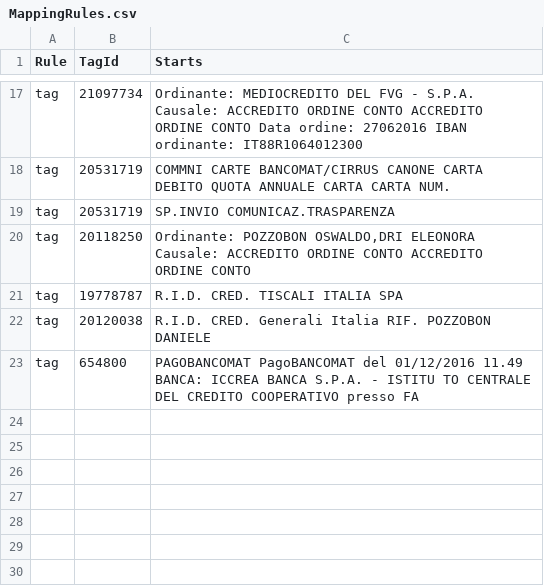
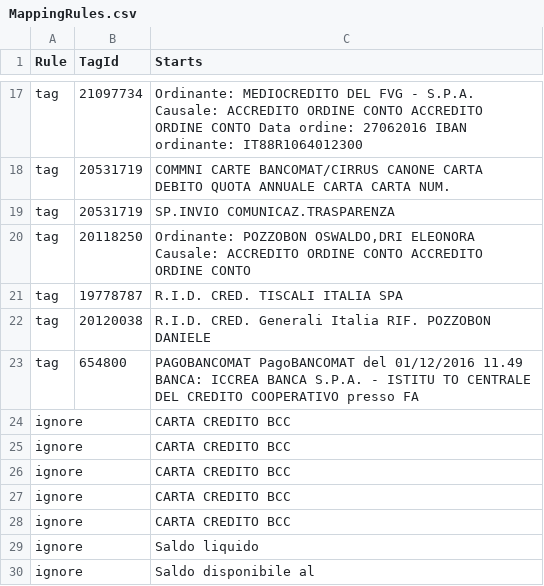
Before and after one commit to danielepo/toshl-tool, a CSV file: WebApp/MappingRules.csv, drawn as a sheet; only a part is shown, gaps mark what is left out.

```diff
--- a/WebApp/MappingRules.csv
+++ b/WebApp/MappingRules.csv
@@ -23 +23,8 @@ tag;20120038;R.I.D.                             CRED. Generali Italia RIF. POZZO
 tag;654800;PAGOBANCOMAT                       PagoBANCOMAT del 01/12/2016 11.49 BANCA: ICCREA BANCA S.P.A. - ISTITU TO CENTRALE DEL CREDITO COOPERATIVO presso FA
+ignore;;CARTA CREDITO BCC
+ignore;;CARTA CREDITO BCC
+ignore;;CARTA CREDITO BCC
+ignore;;CARTA CREDITO BCC
+ignore;;CARTA CREDITO BCC
+ignore;;Saldo liquido
+ignore;;Saldo disponibile al
```
Also changed, not shown: 3 other files.
